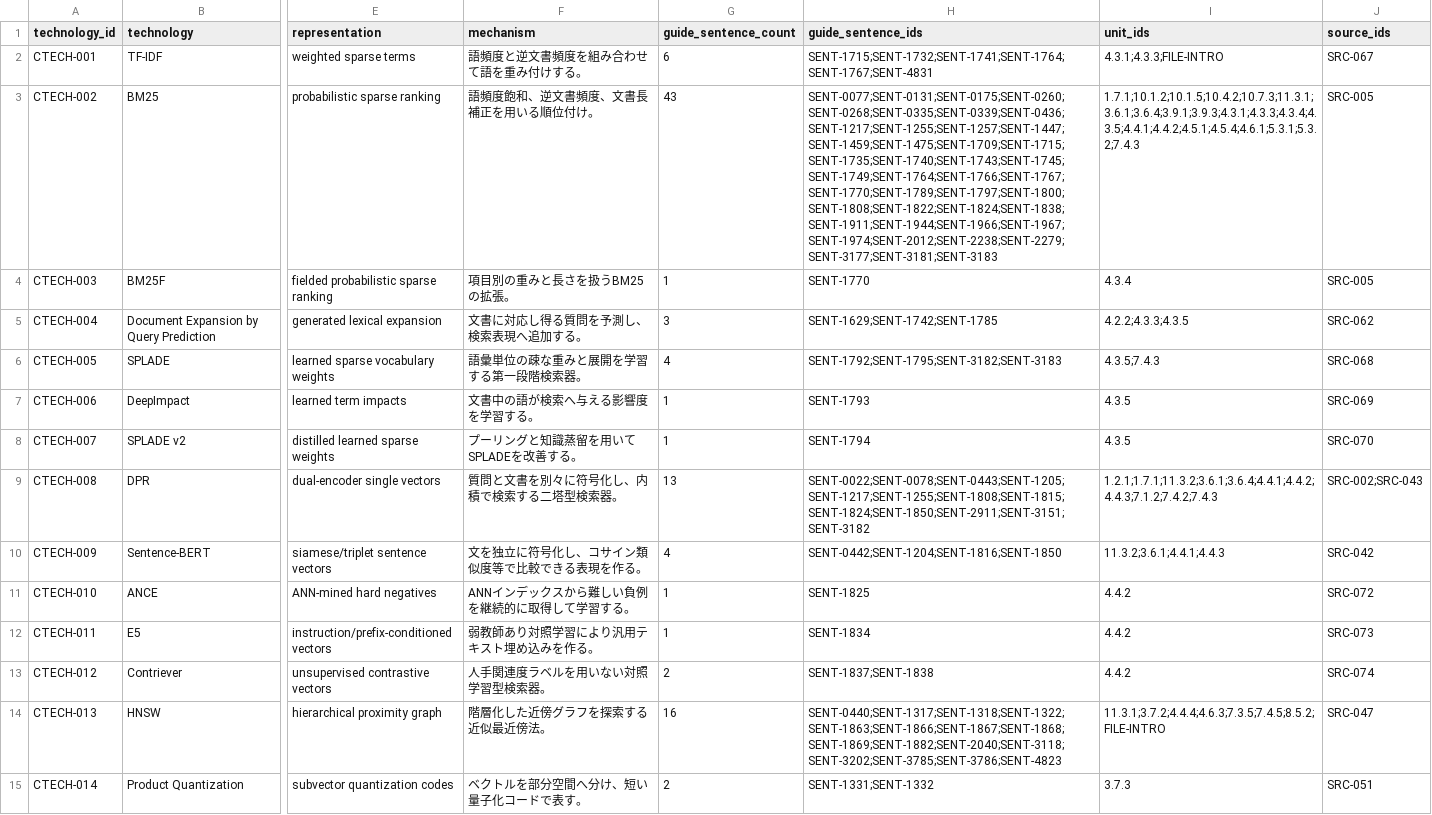
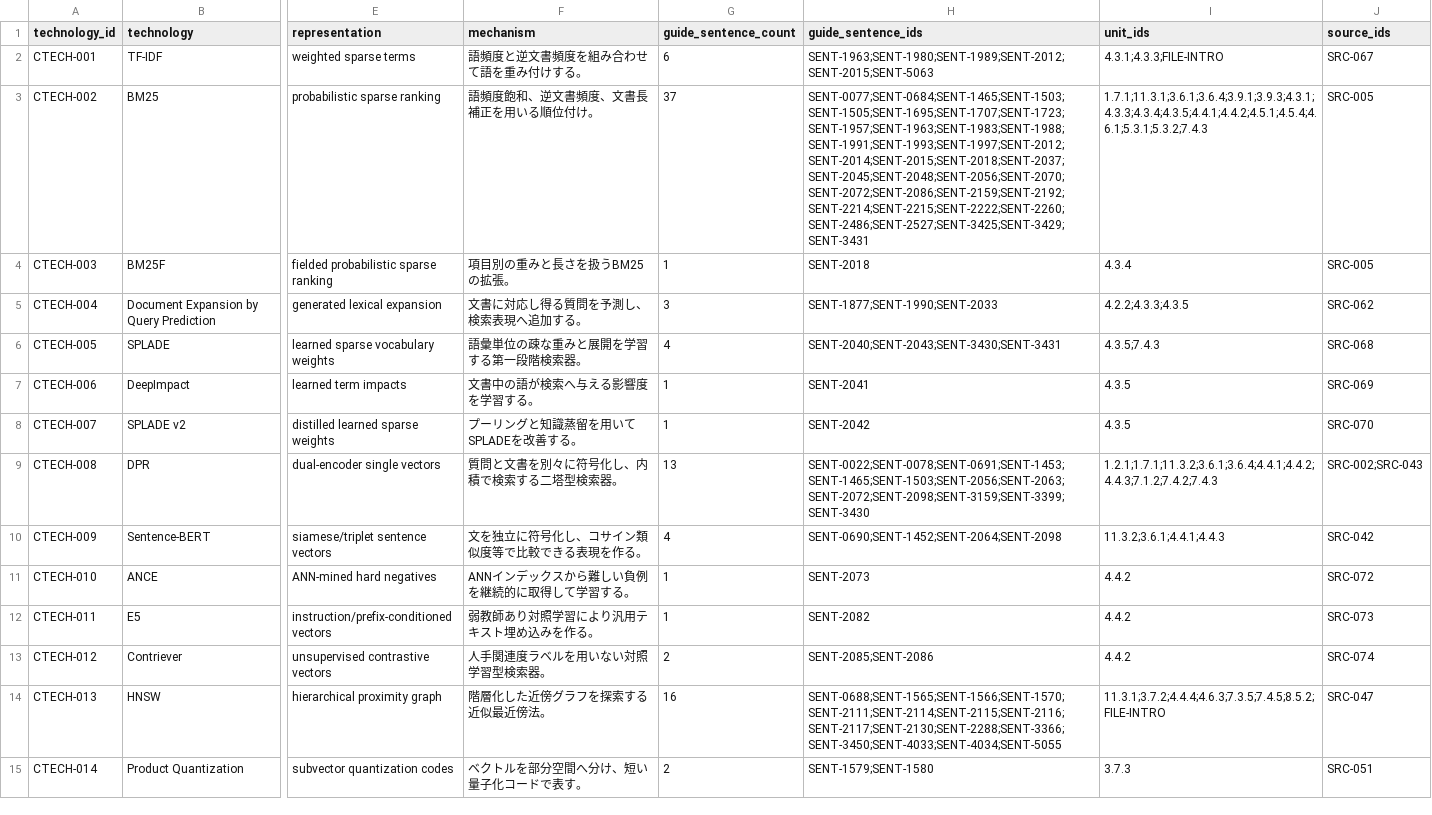
Before and after one commit to tsuji-tomonori/rag-guide, a CSV file: formal/review-data/concrete_technologies.csv, drawn as a sheet; only a part is shown, gaps mark what is left out; the diff covers the shown part only; the diff names each change by its address in the sheet, - before the commit and + after, or states it on an @@ line.

```diff
--- a/formal/review-data/concrete_technologies.csv
+++ b/formal/review-data/concrete_technologies.csv
-H2 (guide_sentence_ids): SENT-1715;SENT-1732;SENT-1741;SENT-1764;SENT-1767;SENT-4831
+H2 (guide_sentence_ids): SENT-1963;SENT-1980;SENT-1989;SENT-2012;SENT-2015;SENT-5063
-G3 (guide_sentence_count): 43
+G3 (guide_sentence_count): 37
-H3 (guide_sentence_ids): SENT-0077;SENT-0131;SENT-0175;SENT-0260;SENT-0268;SENT-0335;SENT-0339;SENT-0436;SENT-1217;SENT-1255;SENT-1257;SENT-1447;SENT-1459;SENT-1475;SENT-1709;SENT-1715;SENT-1735;SENT-1740;SENT-1743;SENT-1745;SENT-1749;SENT-1764;SENT-1766;SENT-1767;SENT-1770;SENT-1789;SENT-1797;SENT-1800;SENT-1808;SENT-1822;SENT-1824;SENT-1838;SENT-1911;SENT-1944;SENT-1966;SENT-1967;SENT-1974;SENT-2012;SENT-2238;SENT-2279;SENT-3177;SENT-3181;SENT-3183
+H3 (guide_sentence_ids): SENT-0077;SENT-0684;SENT-1465;SENT-1503;SENT-1505;SENT-1695;SENT-1707;SENT-1723;SENT-1957;SENT-1963;SENT-1983;SENT-1988;SENT-1991;SENT-1993;SENT-1997;SENT-2012;SENT-2014;SENT-2015;SENT-2018;SENT-2037;SENT-2045;SENT-2048;SENT-2056;SENT-2070;SENT-2072;SENT-2086;SENT-2159;SENT-2192;SENT-2214;SENT-2215;SENT-2222;SENT-2260;SENT-2486;SENT-2527;SENT-3425;SENT-3429;SENT-3431
-I3 (unit_ids): 1.7.1;10.1.2;10.1.5;10.4.2;10.7.3;11.3.1;3.6.1;3.6.4;3.9.1;3.9.3;4.3.1;4.3.3;4.3.4;4.3.5;4.4.1;4.4.2;4.5.1;4.5.4;4.6.1;5.3.1;5.3.2;7.4.3
+I3 (unit_ids): 1.7.1;11.3.1;3.6.1;3.6.4;3.9.1;3.9.3;4.3.1;4.3.3;4.3.4;4.3.5;4.4.1;4.4.2;4.5.1;4.5.4;4.6.1;5.3.1;5.3.2;7.4.3
-H4 (guide_sentence_ids): SENT-1770
+H4 (guide_sentence_ids): SENT-2018
-H5 (guide_sentence_ids): SENT-1629;SENT-1742;SENT-1785
+H5 (guide_sentence_ids): SENT-1877;SENT-1990;SENT-2033
-H6 (guide_sentence_ids): SENT-1792;SENT-1795;SENT-3182;SENT-3183
+H6 (guide_sentence_ids): SENT-2040;SENT-2043;SENT-3430;SENT-3431
-H7 (guide_sentence_ids): SENT-1793
+H7 (guide_sentence_ids): SENT-2041
-H8 (guide_sentence_ids): SENT-1794
+H8 (guide_sentence_ids): SENT-2042
-H9 (guide_sentence_ids): SENT-0022;SENT-0078;SENT-0443;SENT-1205;SENT-1217;SENT-1255;SENT-1808;SENT-1815;SENT-1824;SENT-1850;SENT-2911;SENT-3151;SENT-3182
+H9 (guide_sentence_ids): SENT-0022;SENT-0078;SENT-0691;SENT-1453;SENT-1465;SENT-1503;SENT-2056;SENT-2063;SENT-2072;SENT-2098;SENT-3159;SENT-3399;SENT-3430
-H10 (guide_sentence_ids): SENT-0442;SENT-1204;SENT-1816;SENT-1850
+H10 (guide_sentence_ids): SENT-0690;SENT-1452;SENT-2064;SENT-2098
-H11 (guide_sentence_ids): SENT-1825
+H11 (guide_sentence_ids): SENT-2073
-H12 (guide_sentence_ids): SENT-1834
+H12 (guide_sentence_ids): SENT-2082
-H13 (guide_sentence_ids): SENT-1837;SENT-1838
+H13 (guide_sentence_ids): SENT-2085;SENT-2086
-H14 (guide_sentence_ids): SENT-0440;SENT-1317;SENT-1318;SENT-1322;SENT-1863;SENT-1866;SENT-1867;SENT-1868;SENT-1869;SENT-1882;SENT-2040;SENT-3118;SENT-3202;SENT-3785;SENT-3786;SENT-4823
+H14 (guide_sentence_ids): SENT-0688;SENT-1565;SENT-1566;SENT-1570;SENT-2111;SENT-2114;SENT-2115;SENT-2116;SENT-2117;SENT-2130;SENT-2288;SENT-3366;SENT-3450;SENT-4033;SENT-4034;SENT-5055
-H15 (guide_sentence_ids): SENT-1331;SENT-1332
+H15 (guide_sentence_ids): SENT-1579;SENT-1580
```
Also changed, not shown: 37 edited cells elsewhere in this file, formal/review-data/appropriateness_review_application_map.csv, formal/review-data/coverage_summary.csv, 27 other files.
